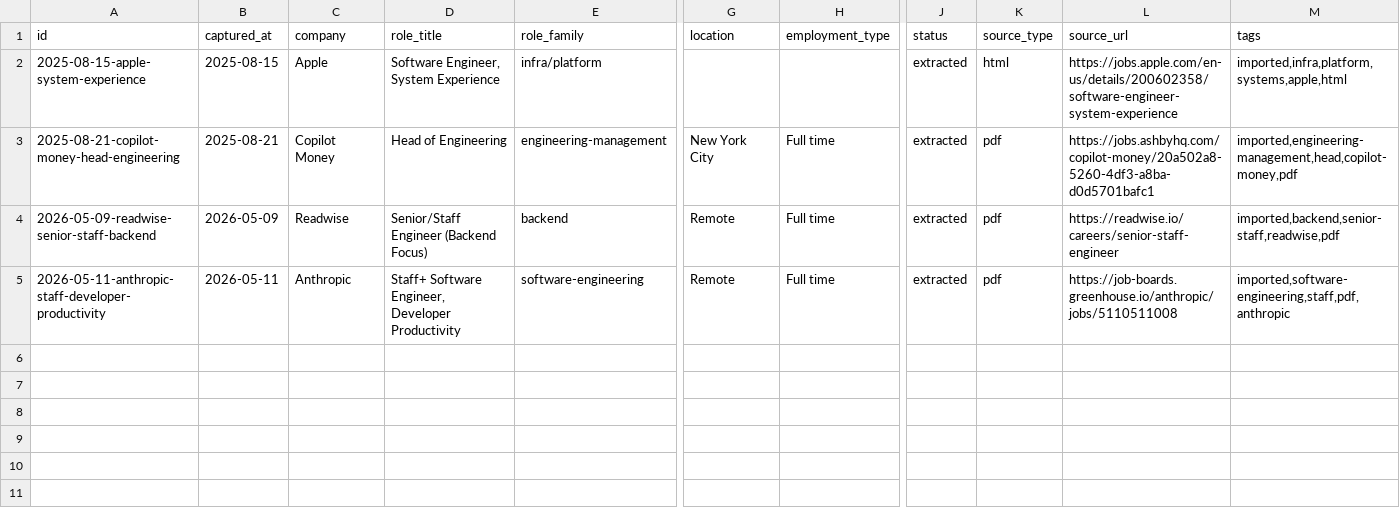
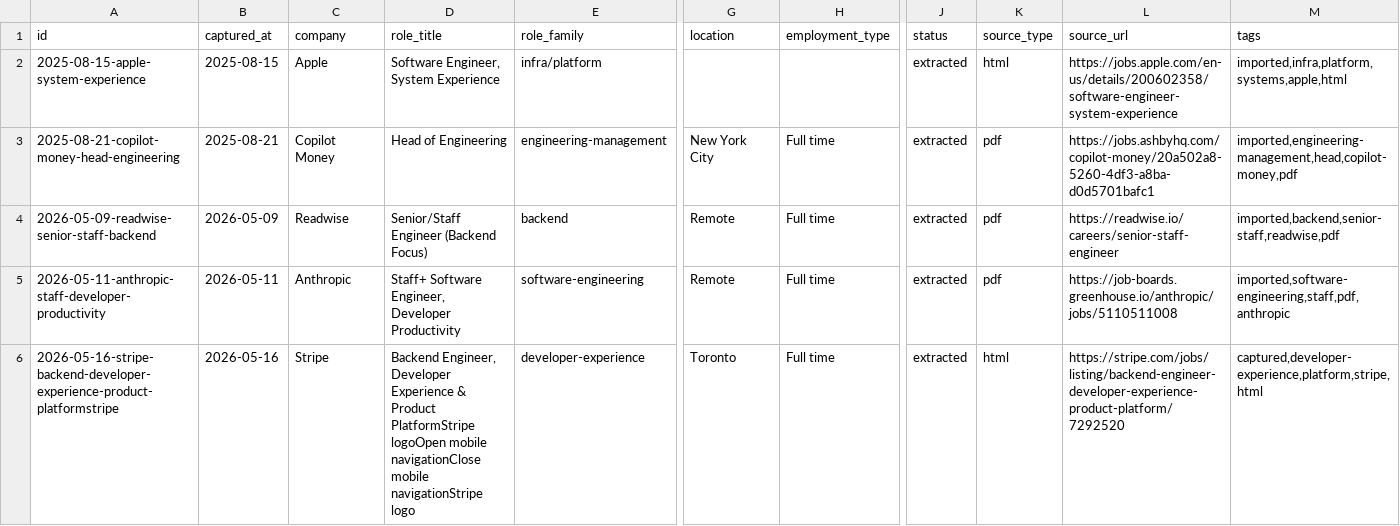
Before and after one commit to kane268/job-listing-archive, a CSV file: data/index.csv, drawn as a sheet; only a part is shown, gaps mark what is left out; rows hold the shown columns only; the diff names each change by its address in the sheet, - before the commit and + after, or states it on an @@ line.

```diff
--- a/data/index.csv
+++ b/data/index.csv
+row 6: 2026-05-16-stripe-backend-developer-experience-product-platformstripe | 2026-05-16 | Stripe | Backend Engineer, Developer Experience & Product PlatformStripe logoOpen mobile navigationClose mobile navigationStripe logo | developer-experience | Toronto | Full time | extracted | html | https://stripe.com/jobs/listing/backend-engineer-developer-experience-product-platform/7292520 | captured,developer-experience,platform,stripe,html
```
Also changed, not shown: 7 other files.
